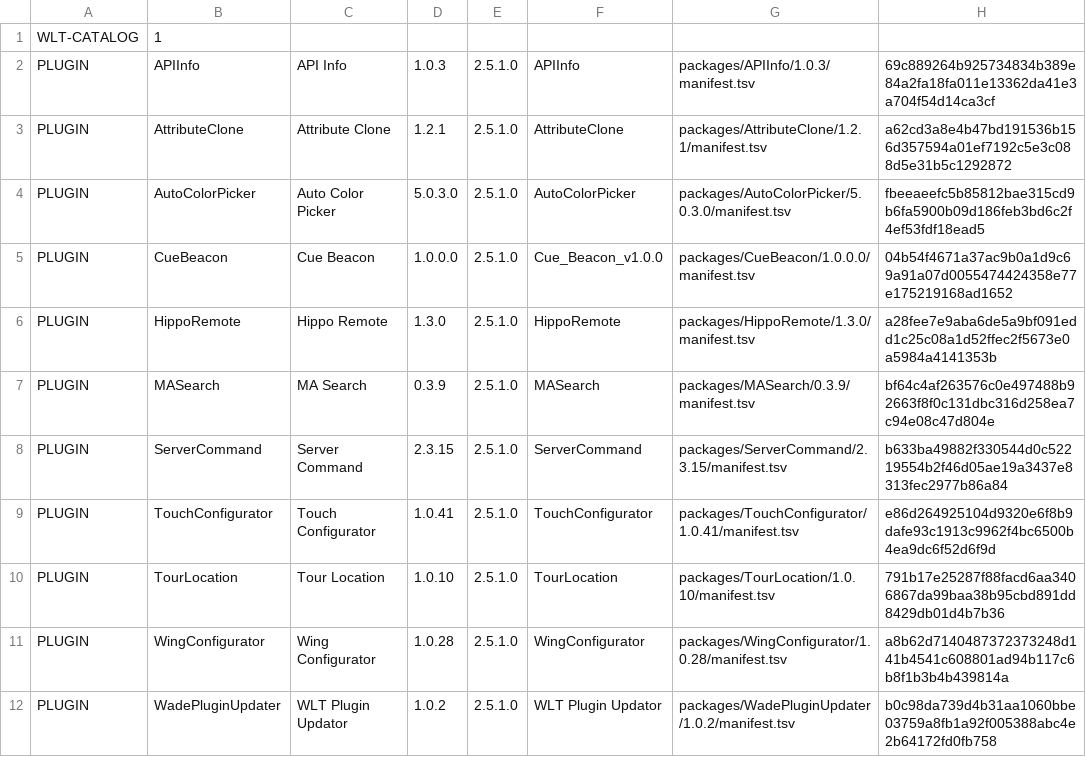
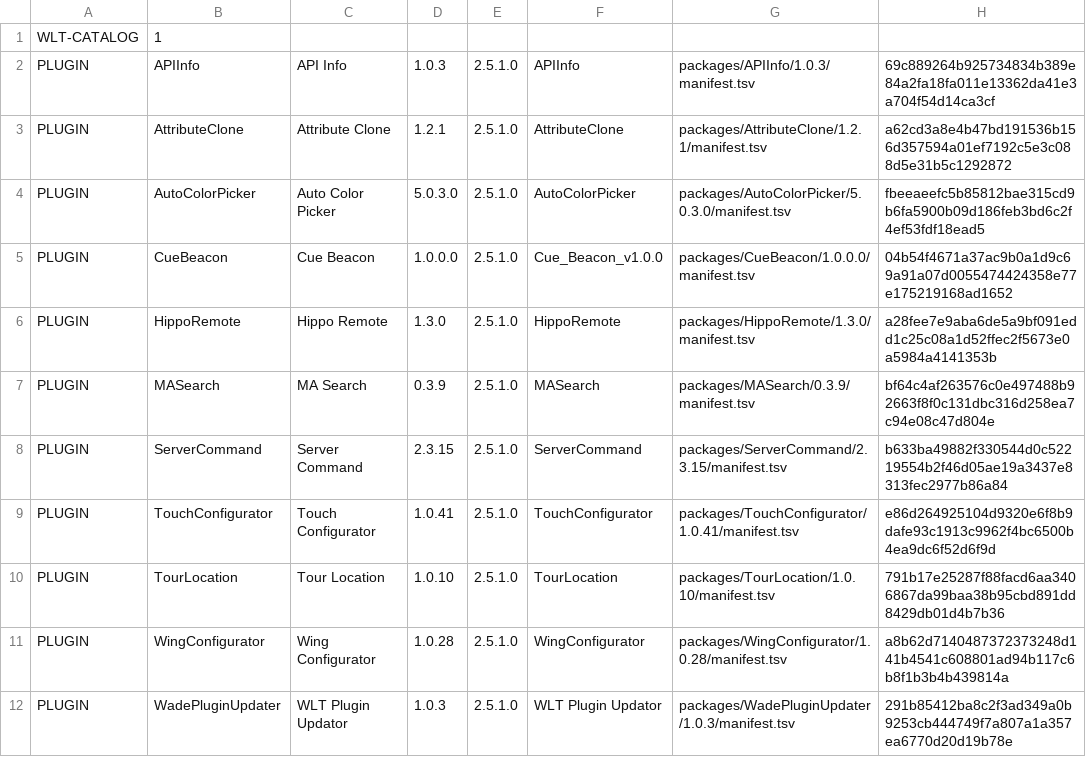
Before and after one commit to tmoose95/WadeLightingTools, a TSV file: catalog.tsv, drawn as a sheet.

Commit message:
Release WLT Plugin Updator 1.0.3: resolve MA3 plugin library paths

```diff
--- a/catalog.tsv
+++ b/catalog.tsv
@@ -11,2 +11,2 @@ PLUGIN	TourLocation	Tour Location	1.0.10	2.5.1.0	TourLocation	packages/TourLocat
 PLUGIN	WingConfigurator	Wing Configurator	1.0.28	2.5.1.0	WingConfigurator	packages/WingConfigurator/1.0.28/manifest.tsv	a8b62d7140487372373248d141b4541c608801ad94b117c6b8f1b3b4b439814a
-PLUGIN	WadePluginUpdater	WLT Plugin Updator	1.0.2	2.5.1.0	WLT Plugin Updator	packages/WadePluginUpdater/1.0.2/manifest.tsv	b0c98da739d4b31aa1060bbe03759a8fb1a92f005388abc4e2b64172fd0fb758
+PLUGIN	WadePluginUpdater	WLT Plugin Updator	1.0.3	2.5.1.0	WLT Plugin Updator	packages/WadePluginUpdater/1.0.3/manifest.tsv	291b85412ba8c2f3ad349a0b9253cb444749f7a807a1a357ea6770d20d19b78e
```
Also changed, not shown: 3 other files.
